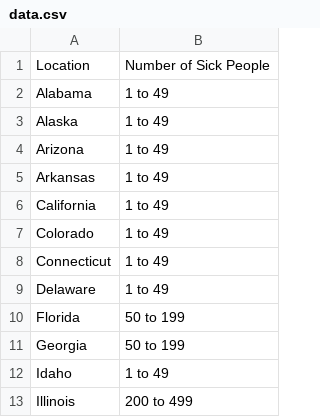
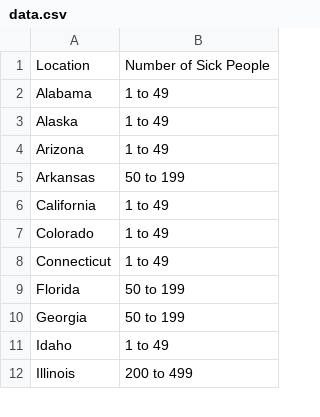
Before and after one commit to kv-hearst/cyclospora-outbreak, a CSV file: data/data.csv, drawn as a sheet; only a part is shown; the diff covers the shown part only.

```diff
--- a/data/data.csv
+++ b/data/data.csv
@@ -4,3 +4,3 @@ Alaska,1 to 49
 Arizona,1 to 49
-Arkansas,1 to 49
+Arkansas,50 to 199
 California,1 to 49
@@ -8,3 +8,2 @@ Colorado,1 to 49
 Connecticut,1 to 49
-Delaware,1 to 49
 Florida,50 to 199
```
Also changed, not shown: 2 added rows and 10 edited cells elsewhere in this file, 1 other file.
